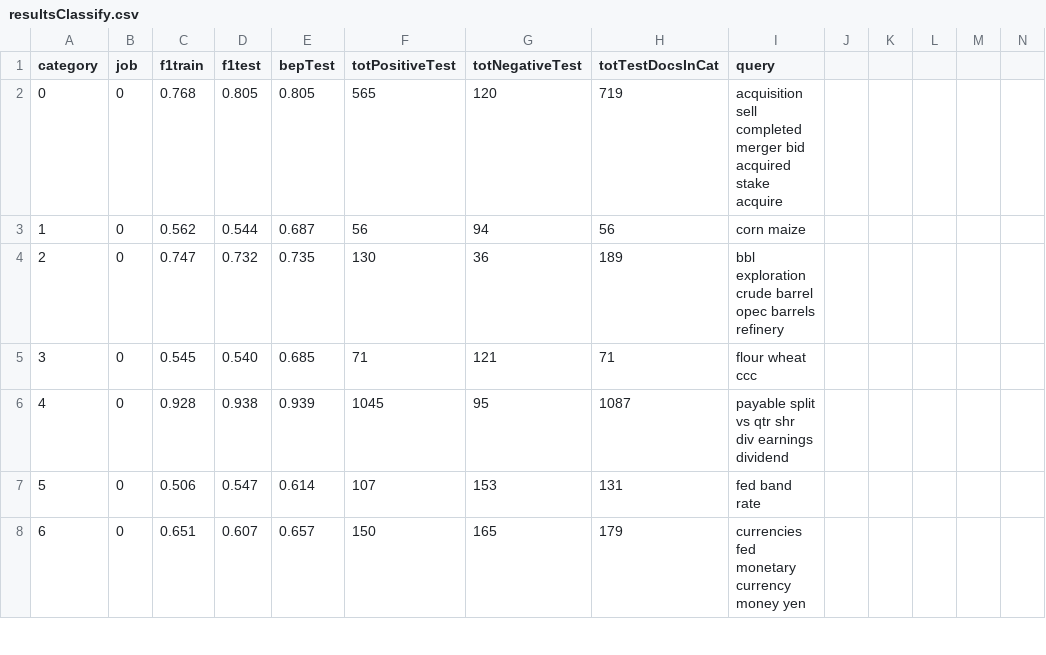
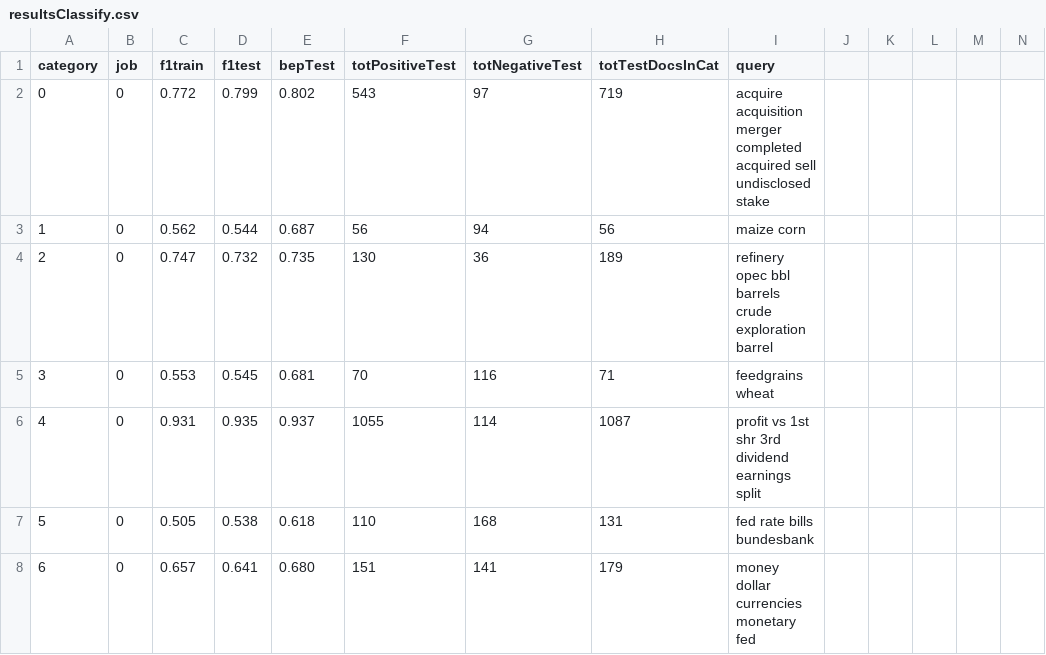
Before and after one commit to txt2vz/GA_Query_Classify_Cluster, a CSV file: GA_Query_Classify_Cluster/results/resultsClassify.csv, drawn as a sheet; only a part is shown; the diff covers the shown part only.

Commit message:
spock tests

```diff
--- a/GA_Query_Classify_Cluster/results/resultsClassify.csv
+++ b/GA_Query_Classify_Cluster/results/resultsClassify.csv
@@ -1,8 +1,8 @@
 category, job, f1train, f1test, bepTest, totPositiveTest, totNegativeTest, totTestDocsInCat, query
-0, 0, 0.768, 0.805, 0.805, 565, 120, 719, acquisition sell completed merger bid acquired stake acquire
-1, 0, 0.562, 0.544, 0.687, 56, 94, 56, corn maize
-2, 0, 0.747, 0.732, 0.735, 130, 36, 189, bbl exploration crude barrel opec barrels refinery
-3, 0, 0.545, 0.540, 0.685, 71, 121, 71, flour wheat ccc
-4, 0, 0.928, 0.938, 0.939, 1045, 95, 1087, payable split vs qtr shr div earnings dividend
-5, 0, 0.506, 0.547, 0.614, 107, 153, 131, fed band rate
-6, 0, 0.651, 0.607, 0.657, 150, 165, 179, currencies fed monetary currency money yen
+0, 0, 0.772, 0.799, 0.802, 543, 97, 719, acquire acquisition merger completed acquired sell undisclosed stake
+1, 0, 0.562, 0.544, 0.687, 56, 94, 56, maize corn
+2, 0, 0.747, 0.732, 0.735, 130, 36, 189, refinery opec bbl barrels crude exploration barrel
+3, 0, 0.553, 0.545, 0.681, 70, 116, 71, feedgrains wheat
+4, 0, 0.931, 0.935, 0.937, 1055, 114, 1087, profit vs 1st shr 3rd dividend earnings split
+5, 0, 0.505, 0.538, 0.618, 110, 168, 131, fed rate bills bundesbank
+6, 0, 0.657, 0.641, 0.680, 151, 141, 179, money dollar currencies monetary fed
```
Also changed, not shown: 80 edited cells elsewhere in this file, 4 other files.
